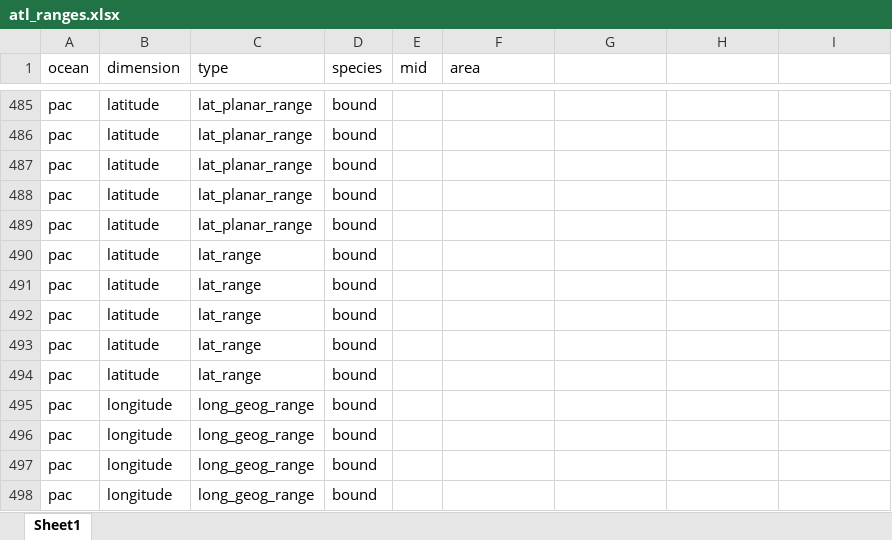
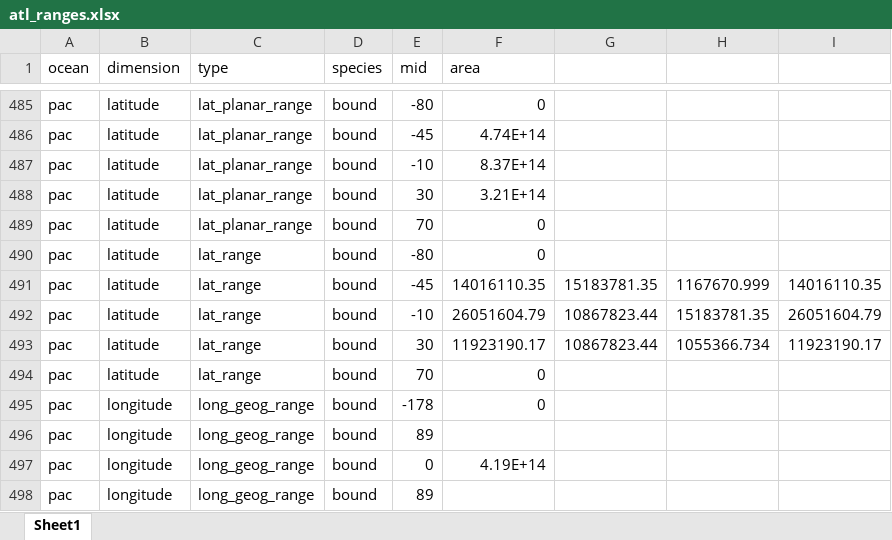
Before and after one commit to jeremyhorowitz/bcrange, an Excel workbook: data/atl_ranges.xlsx, sheet Sheet1, drawn as a sheet; only a part is shown, gaps mark what is left out; values as stored, in another font and other column widths than the file's, no borders; the diff covers the shown part only; the diff names each change by its address in the sheet, - before the commit and + after, or states it on an @@ line.

```diff
--- a/data/atl_ranges.xlsx (sheet Sheet1)
+++ b/data/atl_ranges.xlsx (sheet Sheet1)
-E485 (mid): (empty)
+E485 (mid): -80
-F485 (area): (empty)
+F485 (area): 0
-E486 (mid): (empty)
+E486 (mid): -45
-F486 (area): (empty)
+F486 (area): 4.74E+14
-E487 (mid): (empty)
+E487 (mid): -10
-F487 (area): (empty)
+F487 (area): 8.37E+14
-E488 (mid): (empty)
+E488 (mid): 30
-F488 (area): (empty)
+F488 (area): 3.21E+14
-E489 (mid): (empty)
+E489 (mid): 70
-F489:F490 (area): (empty)
+F489:F490 (area): 0
-E490 (mid): (empty)
+E490 (mid): -80
-E491 (mid): (empty)
+E491 (mid): -45
-F491 (area): (empty)
+F491 (area): 14016110.35
-G491: (empty)
+G491: 15183781.35
-H491: (empty)
+H491: 1167670.999
-I491: (empty)
+I491: 14016110.35
-E492 (mid): (empty)
+E492 (mid): -10
-F492 (area): (empty)
+F492 (area): 26051604.79
-G492:G493: (empty)
+G492:G493: 10867823.44
-H492: (empty)
+H492: 15183781.35
-I492: (empty)
+I492: 26051604.79
-E493 (mid): (empty)
+E493 (mid): 30
-F493 (area): (empty)
+F493 (area): 11923190.17
-H493: (empty)
+H493: 1055366.734
-I493: (empty)
+I493: 11923190.17
-E494 (mid): (empty)
+E494 (mid): 70
-F494:F495 (area): (empty)
+F494:F495 (area): 0
-E495 (mid): (empty)
+E495 (mid): -178
-E496 (mid): (empty)
+E496 (mid): 89
-E497 (mid): (empty)
+E497 (mid): 0
-F497 (area): (empty)
+F497 (area): 4.19E+14
-E498 (mid): (empty)
+E498 (mid): 89
```
Also changed, not shown: 59 edited cells elsewhere in this sheet, 17 other files.
